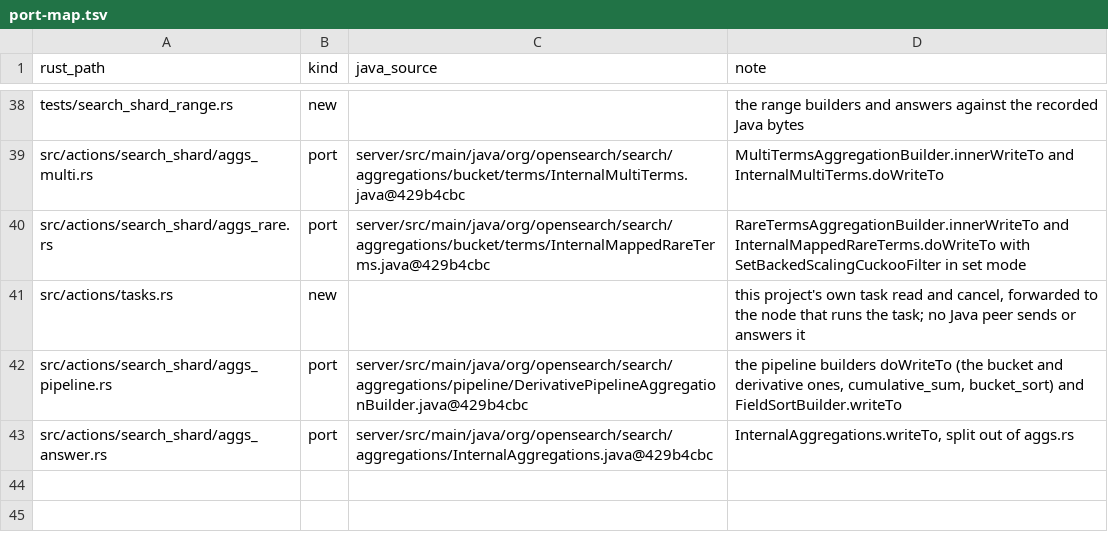
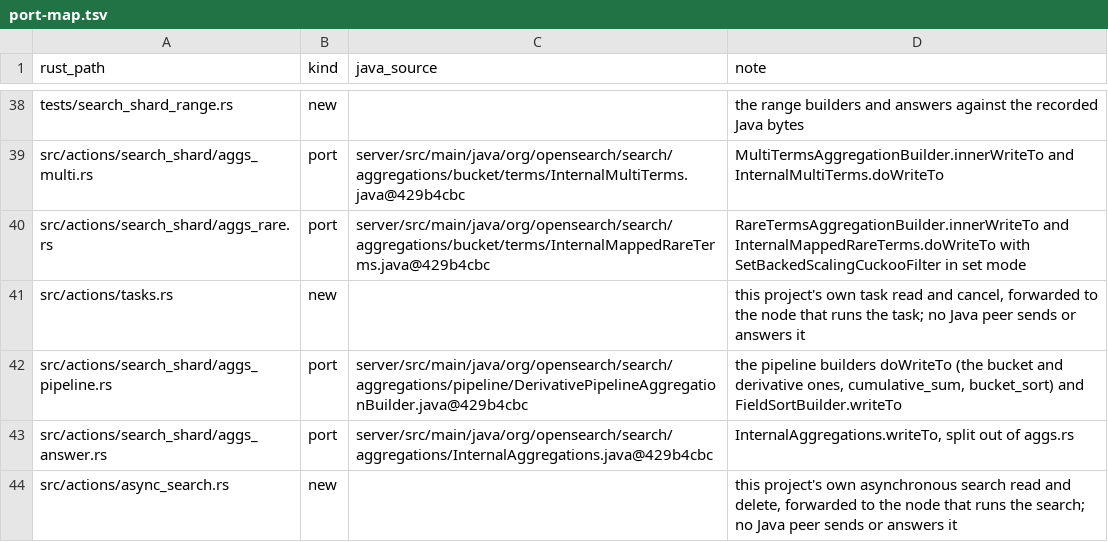
Before and after one commit to huyz0/opensearch-serverless, a TSV file: crates/transport/port-map.tsv, drawn as a sheet; only a part is shown, gaps mark what is left out.

```diff
--- a/crates/transport/port-map.tsv
+++ b/crates/transport/port-map.tsv
@@ -43 +43,2 @@ src/actions/search_shard/aggs_pipeline.rs	port	server/src/main/java/org/opensear
 src/actions/search_shard/aggs_answer.rs	port	server/src/main/java/org/opensearch/search/aggregations/InternalAggregations.java@429b4cbc	InternalAggregations.writeTo, split out of aggs.rs
+src/actions/async_search.rs	new		this project's own asynchronous search read and delete, forwarded to the node that runs the search; no Java peer sends or answers it
```
Also changed, not shown: crates/node/port-map.tsv, 15 other files.
